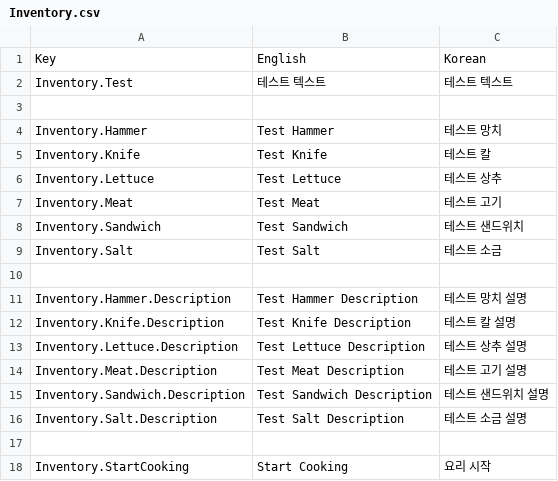
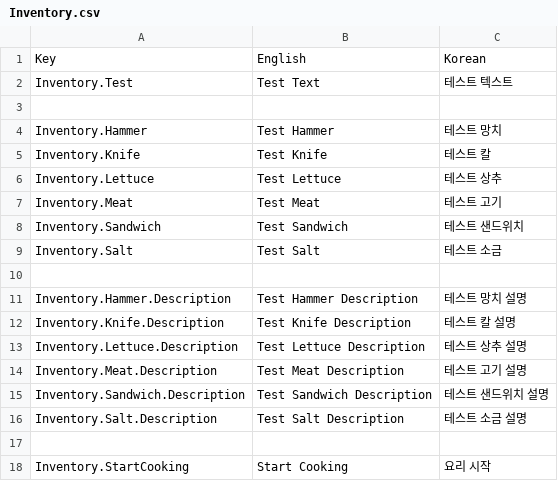
Before and after one commit to JaeJoonSim/BABCHELIN, a CSV file: Assets/Resources/Localization/Inventory.csv, drawn as a sheet.

Commit message:
Update Inventory.csv

```diff
--- a/Assets/Resources/Localization/Inventory.csv
+++ b/Assets/Resources/Localization/Inventory.csv
@@ -1,3 +1,3 @@
 Key,English,Korean
-Inventory.Test,테스트 텍스트,테스트 텍스트
+Inventory.Test,Test Text,테스트 텍스트
 ,,
```
